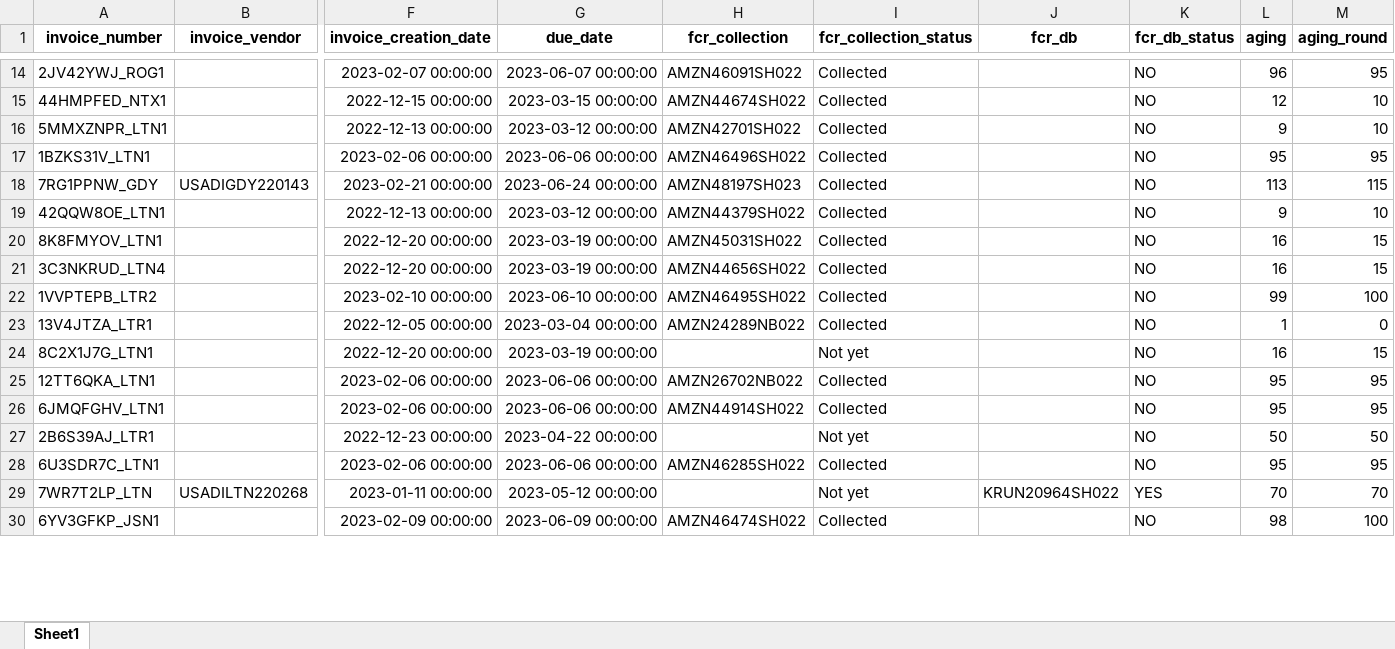
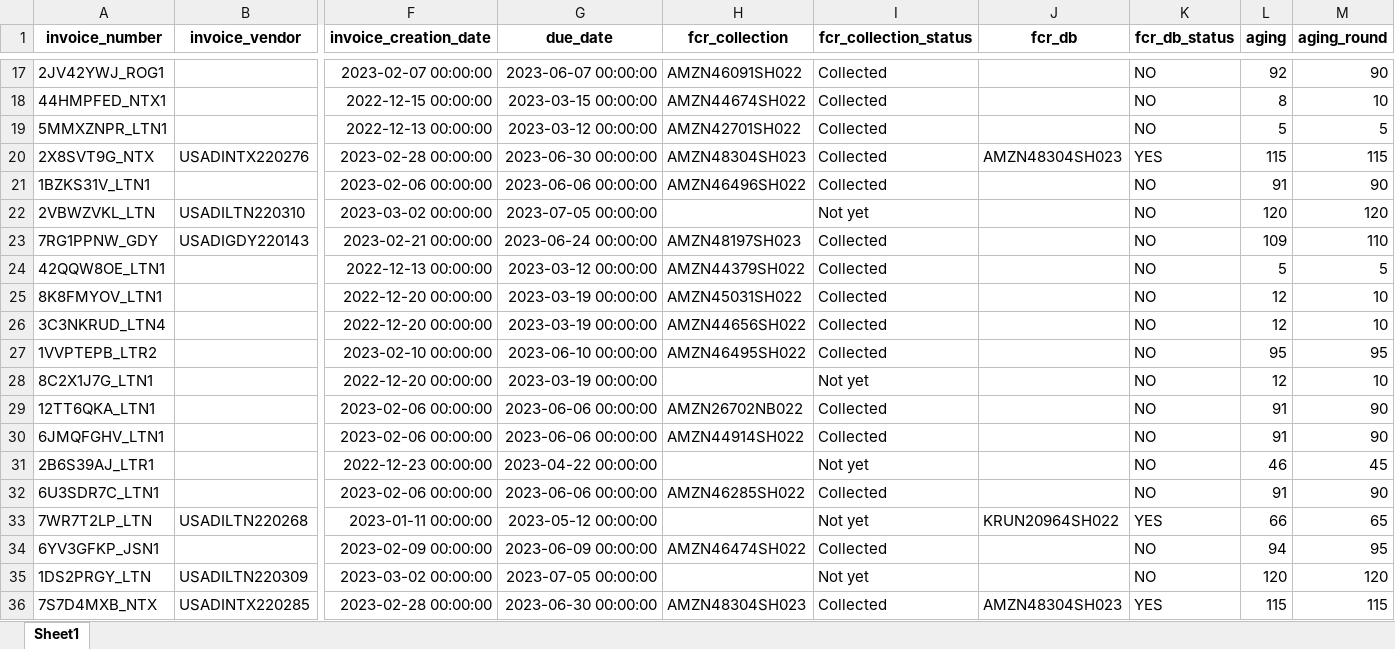
Before and after one commit to duy612/yes4all_invoice, an Excel workbook: master_usa.xlsx, sheet Sheet1, drawn as a sheet; only a part is shown, gaps mark what is left out; values as stored, in another font and other column widths than the file's, no borders; removed rows and columns are numbered as before the commit, all else as after; rows hold the shown columns only; the diff covers the shown part only; the diff names each change by its address in the sheet, - before the commit and + after, or states it on an @@ line.

```diff
--- a/master_usa.xlsx (sheet Sheet1)
+++ b/master_usa.xlsx (sheet Sheet1)
-L17 (aging): 96
+L17 (aging): 92
-M17 (aging_round): 95
+M17 (aging_round): 90
-L18 (aging): 12
+L18 (aging): 8
-L19 (aging): 9
+L19 (aging): 5
-M19 (aging_round): 10
+M19 (aging_round): 5
+row 20: 2X8SVT9G_NTX | USADINTX220276 | 2023-02-28 00:00:00 | 2023-06-30 00:00:00 | AMZN48304SH023 | Collected | AMZN48304SH023 | YES | 115 | 115
-L21 (aging): 95
+L21 (aging): 91
-M21 (aging_round): 95
+M21 (aging_round): 90
+row 22: 2VBWZVKL_LTN | USADILTN220310 | 2023-03-02 00:00:00 | 2023-07-05 00:00:00 |  | Not yet |  | NO | 120 | 120
-L23 (aging): 113
+L23 (aging): 109
-M23 (aging_round): 115
+M23 (aging_round): 110
-L24 (aging): 9
+L24 (aging): 5
-M24 (aging_round): 10
+M24 (aging_round): 5
-L25:L26 (aging): 16
+L25:L26 (aging): 12
-M25:M26 (aging_round): 15
+M25:M26 (aging_round): 10
-L27 (aging): 99
+L27 (aging): 95
-M27 (aging_round): 100
+M27 (aging_round): 95
-row 23: 13V4JTZA_LTR1 |  | 2022-12-05 00:00:00 | 2023-03-04 00:00:00 | AMZN24289NB022 | Collected |  | NO | 1 | 0
-L28 (aging): 16
+L28 (aging): 12
-M28 (aging_round): 15
+M28 (aging_round): 10
-L29:L30 (aging): 95
+L29:L30 (aging): 91
-M29:M30 (aging_round): 95
+M29:M30 (aging_round): 90
-L31 (aging): 50
+L31 (aging): 46
-M31 (aging_round): 50
+M31 (aging_round): 45
-L32 (aging): 95
+L32 (aging): 91
-M32 (aging_round): 95
+M32 (aging_round): 90
-L33 (aging): 70
+L33 (aging): 66
-M33 (aging_round): 70
+M33 (aging_round): 65
-L34 (aging): 98
+L34 (aging): 94
-M34 (aging_round): 100
+M34 (aging_round): 95
+row 35: 1DS2PRGY_LTN | USADILTN220309 | 2023-03-02 00:00:00 | 2023-07-05 00:00:00 |  | Not yet |  | NO | 120 | 120
+row 36: 7S7D4MXB_NTX | USADINTX220285 | 2023-02-28 00:00:00 | 2023-06-30 00:00:00 | AMZN48304SH023 | Collected | AMZN48304SH023 | YES | 115 | 115
```
Also changed, not shown: 43 added rows, 27 removed rows and 176 edited cells elsewhere in this sheet, master_inter.xlsx, mirror.xlsx, 1 other file.
